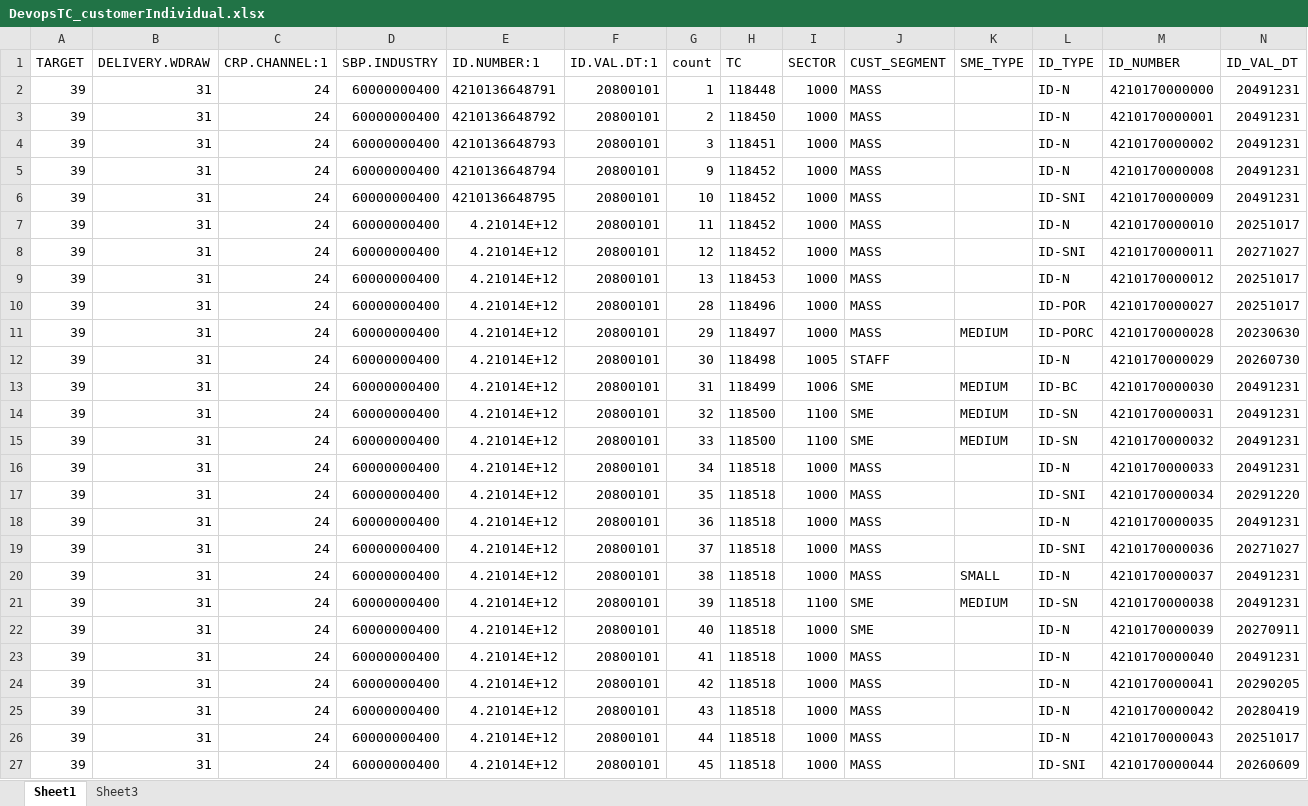
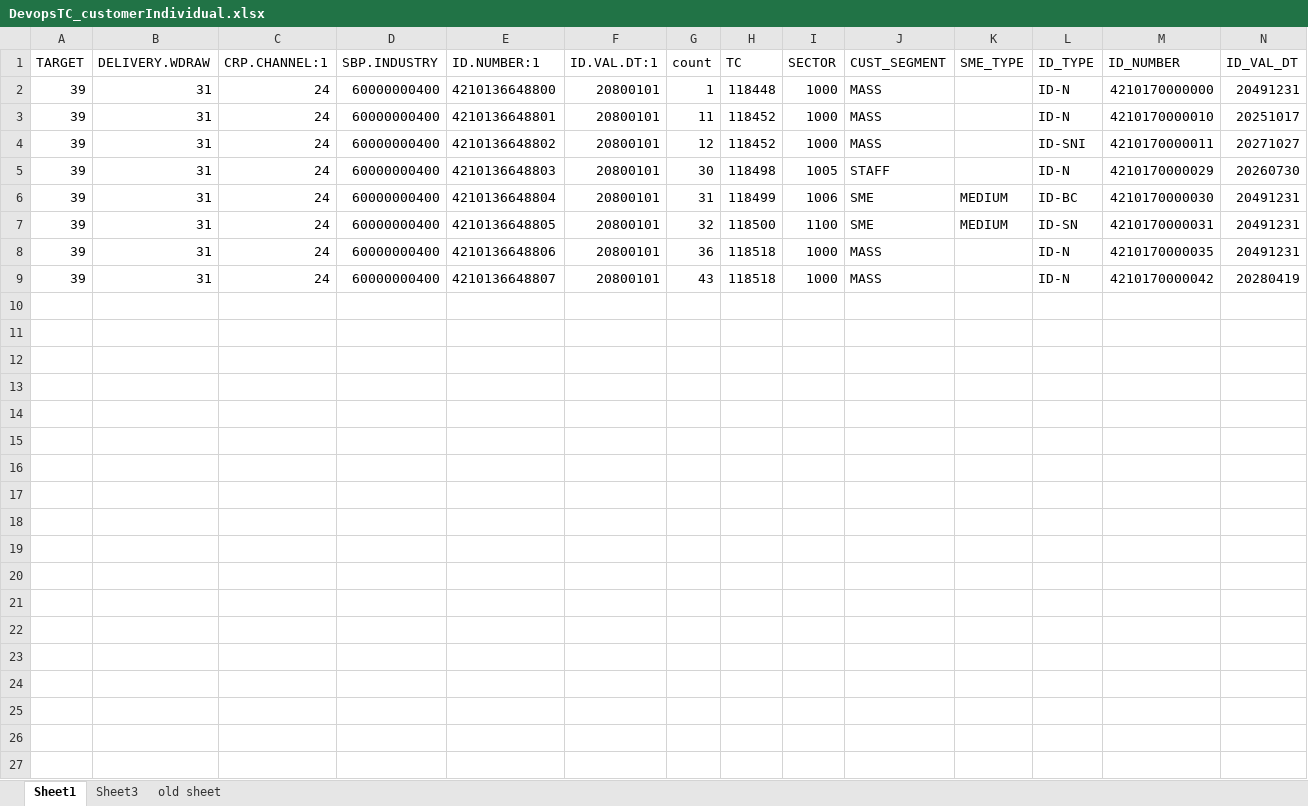
Before and after one commit to saribshamim001/storage, an Excel workbook: Excel Data/DevopsTC_customerIndividual.xlsx, sheet Sheet1, drawn as a sheet; only a part is shown; values as stored, in another font and other column widths than the file's, no borders; removed rows and columns are numbered as before the commit, all else as after; rows hold the shown columns only; the diff covers the shown part only; the diff names each change by its address in the sheet, - before the commit and + after, or states it on an @@ line.

```diff
--- a/Excel Data/DevopsTC_customerIndividual.xlsx (sheet Sheet1)
+++ b/Excel Data/DevopsTC_customerIndividual.xlsx (sheet Sheet1)
+sheet tab: old sheet
-E2 (ID.NUMBER:1): 4210136648791
+E2 (ID.NUMBER:1): 4210136648800
-row 3: 39 | 31 | 24 | 60000000400 | 4210136648792 | 20800101 | 2 | 118450 | 1000 | MASS |  | ID-N | 4210170000001 | 20491231
-row 4: 39 | 31 | 24 | 60000000400 | 4210136648793 | 20800101 | 3 | 118451 | 1000 | MASS |  | ID-N | 4210170000002 | 20491231
-row 5: 39 | 31 | 24 | 60000000400 | 4210136648794 | 20800101 | 9 | 118452 | 1000 | MASS |  | ID-N | 4210170000008 | 20491231
-row 6: 39 | 31 | 24 | 60000000400 | 4210136648795 | 20800101 | 10 | 118452 | 1000 | MASS |  | ID-SNI | 4210170000009 | 20491231
-E3 (ID.NUMBER:1): 4.21014E+12
+E3 (ID.NUMBER:1): 4210136648801
-E4 (ID.NUMBER:1): 4.21014E+12
+E4 (ID.NUMBER:1): 4210136648802
-row 9: 39 | 31 | 24 | 60000000400 | 4.21014E+12 | 20800101 | 13 | 118453 | 1000 | MASS |  | ID-N | 4210170000012 | 20251017
-row 10: 39 | 31 | 24 | 60000000400 | 4.21014E+12 | 20800101 | 28 | 118496 | 1000 | MASS |  | ID-POR | 4210170000027 | 20251017
-row 11: 39 | 31 | 24 | 60000000400 | 4.21014E+12 | 20800101 | 29 | 118497 | 1000 | MASS | MEDIUM | ID-PORC | 4210170000028 | 20230630
-E5 (ID.NUMBER:1): 4.21014E+12
+E5 (ID.NUMBER:1): 4210136648803
-E6 (ID.NUMBER:1): 4.21014E+12
+E6 (ID.NUMBER:1): 4210136648804
-E7 (ID.NUMBER:1): 4.21014E+12
+E7 (ID.NUMBER:1): 4210136648805
-row 15: 39 | 31 | 24 | 60000000400 | 4.21014E+12 | 20800101 | 33 | 118500 | 1100 | SME | MEDIUM | ID-SN | 4210170000032 | 20491231
-row 16: 39 | 31 | 24 | 60000000400 | 4.21014E+12 | 20800101 | 34 | 118518 | 1000 | MASS |  | ID-N | 4210170000033 | 20491231
-row 17: 39 | 31 | 24 | 60000000400 | 4.21014E+12 | 20800101 | 35 | 118518 | 1000 | MASS |  | ID-SNI | 4210170000034 | 20291220
-E8 (ID.NUMBER:1): 4.21014E+12
+E8 (ID.NUMBER:1): 4210136648806
-row 19: 39 | 31 | 24 | 60000000400 | 4.21014E+12 | 20800101 | 37 | 118518 | 1000 | MASS |  | ID-SNI | 4210170000036 | 20271027
-row 20: 39 | 31 | 24 | 60000000400 | 4.21014E+12 | 20800101 | 38 | 118518 | 1000 | MASS | SMALL | ID-N | 4210170000037 | 20491231
-row 21: 39 | 31 | 24 | 60000000400 | 4.21014E+12 | 20800101 | 39 | 118518 | 1100 | SME | MEDIUM | ID-SN | 4210170000038 | 20491231
-row 22: 39 | 31 | 24 | 60000000400 | 4.21014E+12 | 20800101 | 40 | 118518 | 1000 | SME |  | ID-N | 4210170000039 | 20270911
-row 23: 39 | 31 | 24 | 60000000400 | 4.21014E+12 | 20800101 | 41 | 118518 | 1000 | MASS |  | ID-N | 4210170000040 | 20491231
-row 24: 39 | 31 | 24 | 60000000400 | 4.21014E+12 | 20800101 | 42 | 118518 | 1000 | MASS |  | ID-N | 4210170000041 | 20290205
-E9 (ID.NUMBER:1): 4.21014E+12
+E9 (ID.NUMBER:1): 4210136648807
-row 26: 39 | 31 | 24 | 60000000400 | 4.21014E+12 | 20800101 | 44 | 118518 | 1000 | MASS |  | ID-N | 4210170000043 | 20251017
-row 27: 39 | 31 | 24 | 60000000400 | 4.21014E+12 | 20800101 | 45 | 118518 | 1000 | MASS |  | ID-SNI | 4210170000044 | 20260609
```
Also changed, not shown: 26 removed rows elsewhere in this sheet.
